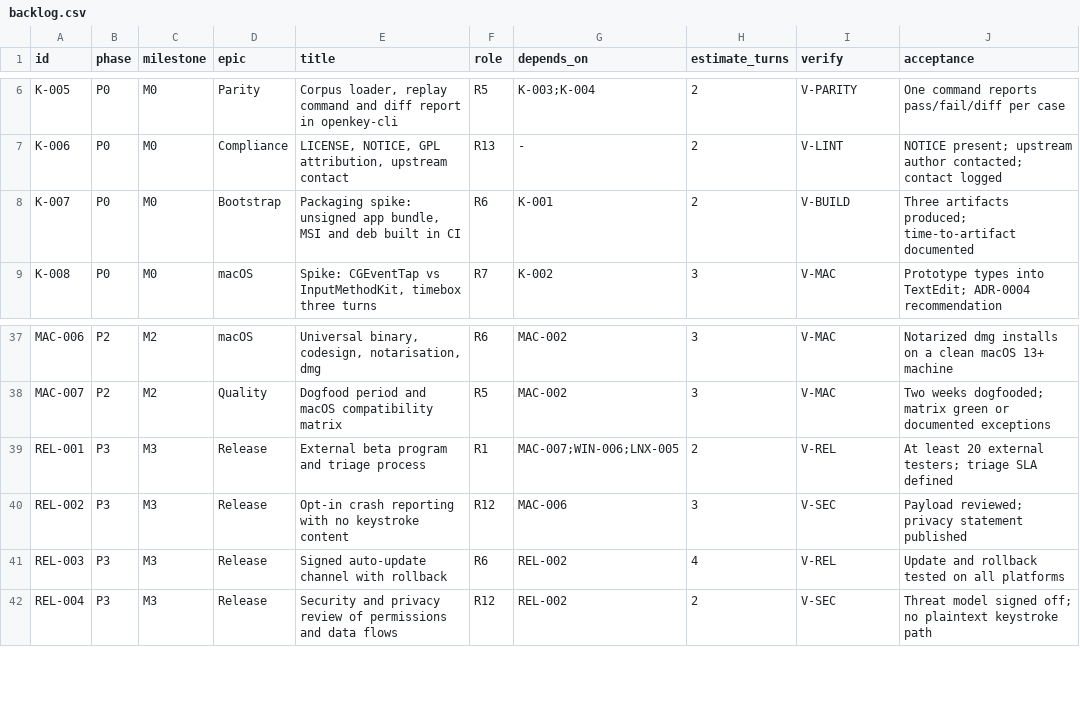
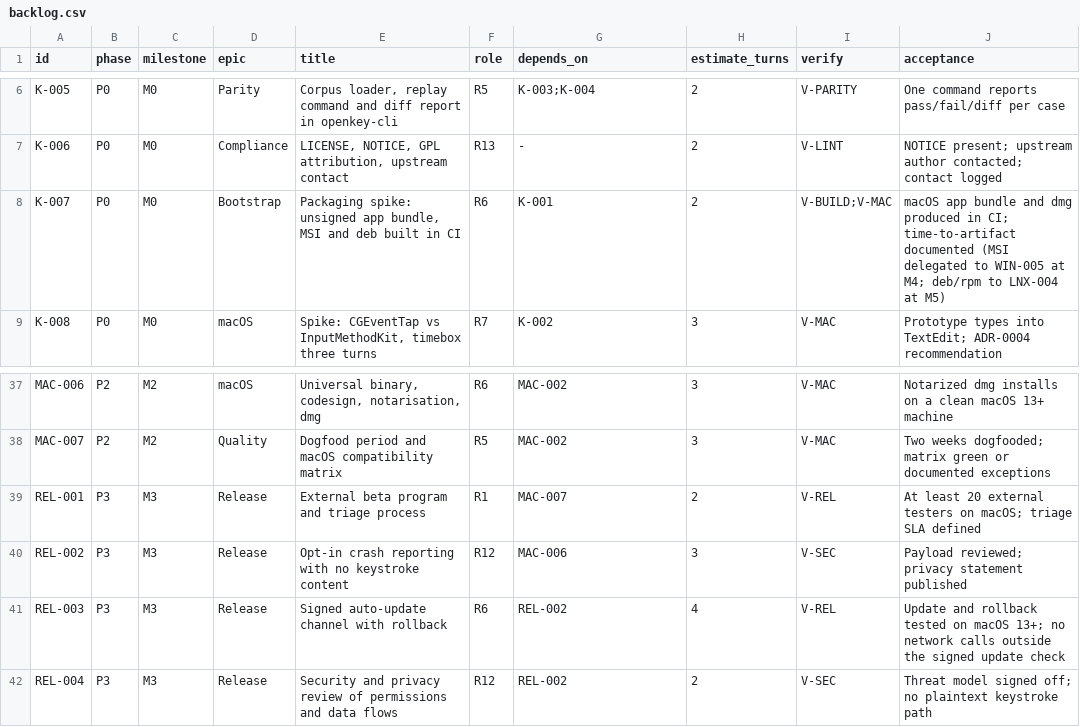
Before and after one commit to centopw/gokey, a CSV file: backlog.csv, drawn as a sheet; only a part is shown, gaps mark what is left out.

Commit message:
docs(backlog): K-009a - align K-007, REL-001 and REL-003 with signed decisions
K-007 is the macOS bundle and dmg only; MSI moves to WIN-005 and deb/rpm to
LNX-004, with V-MAC replacing the old three-artifact wording. REL-001 no longer
waits on Windows/Linux compat matrices, and REL-003 is macOS-only.

```diff
--- a/backlog.csv
+++ b/backlog.csv
@@ -7,3 +7,3 @@ K-005,P0,M0,Parity,"Corpus loader, replay command and diff report in openkey-cli
 K-006,P0,M0,Compliance,"LICENSE, NOTICE, GPL attribution, upstream contact",R13,-,2,V-LINT,NOTICE present; upstream author contacted; contact logged
-K-007,P0,M0,Bootstrap,"Packaging spike: unsigned app bundle, MSI and deb built in CI",R6,K-001,2,V-BUILD,Three artifacts produced; time-to-artifact documented
+K-007,P0,M0,Bootstrap,"Packaging spike: unsigned app bundle, MSI and deb built in CI",R6,K-001,2,V-BUILD;V-MAC,macOS app bundle and dmg produced in CI; time-to-artifact documented (MSI delegated to WIN-005 at M4; deb/rpm to LNX-004 at M5)
 K-008,P0,M0,macOS,"Spike: CGEventTap vs InputMethodKit, timebox three turns",R7,K-002,3,V-MAC,Prototype types into TextEdit; ADR-0004 recommendation
@@ -38,5 +38,5 @@ MAC-006,P2,M2,macOS,"Universal binary, codesign, notarisation, dmg",R6,MAC-002,3
 MAC-007,P2,M2,Quality,Dogfood period and macOS compatibility matrix,R5,MAC-002,3,V-MAC,Two weeks dogfooded; matrix green or documented exceptions
-REL-001,P3,M3,Release,External beta program and triage process,R1,MAC-007;WIN-006;LNX-005,2,V-REL,At least 20 external testers; triage SLA defined
+REL-001,P3,M3,Release,External beta program and triage process,R1,MAC-007,2,V-REL,At least 20 external testers on macOS; triage SLA defined
 REL-002,P3,M3,Release,Opt-in crash reporting with no keystroke content,R12,MAC-006,3,V-SEC,Payload reviewed; privacy statement published
-REL-003,P3,M3,Release,Signed auto-update channel with rollback,R6,REL-002,4,V-REL,Update and rollback tested on all platforms
+REL-003,P3,M3,Release,Signed auto-update channel with rollback,R6,REL-002,4,V-REL,Update and rollback tested on macOS 13+; no network calls outside the signed update check
 REL-004,P3,M3,Release,Security and privacy review of permissions and data flows,R12,REL-002,2,V-SEC,Threat model signed off; no plaintext keystroke path
```
